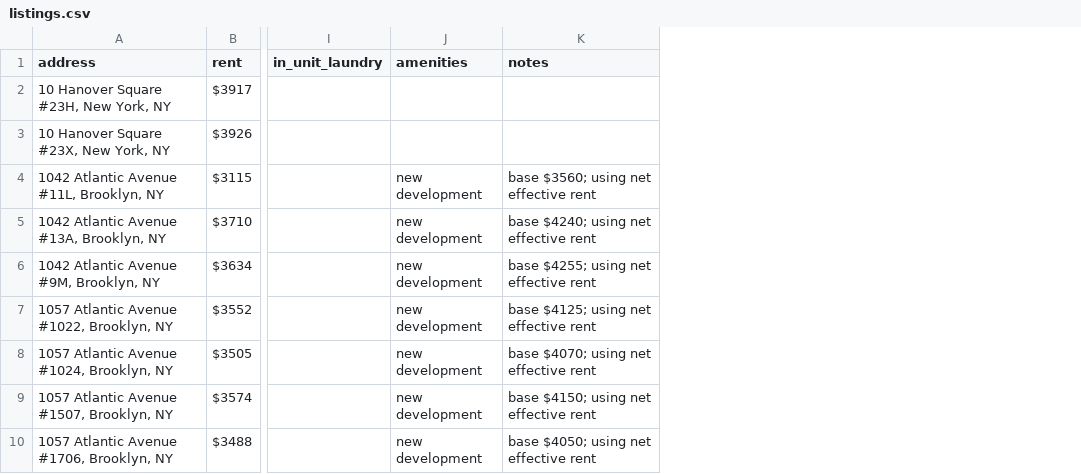
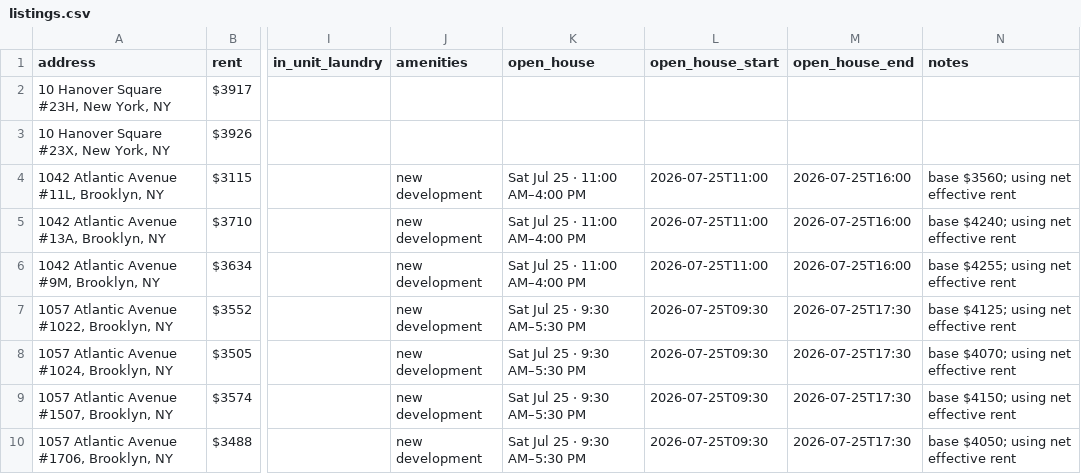
Before and after one commit to dennycheck/apartment-search, a CSV file: data/listings.csv, drawn as a sheet; only a part is shown, gaps mark what is left out; the diff names each change by its address in the sheet, - before the commit and + after, or states it on an @@ line.

```diff
--- a/data/listings.csv
+++ b/data/listings.csv
+column K (open_house), rows 4-10: Sat Jul 25 · 11:00 AM–4:00 PM | Sat Jul 25 · 11:00 AM–4:00 PM | Sat Jul 25 · 11:00 AM–4:00 PM | Sat Jul 25 · 9:30 AM–5:30 PM | Sat Jul 25 · 9:30 AM–5:30 PM | Sat Jul 25 · 9:30 AM–5:30 PM | Sat Jul 25 · 9:30 AM–5:30 PM
+column L (open_house_start), rows 4-10: 2026-07-25T11:00 | 2026-07-25T11:00 | 2026-07-25T11:00 | 2026-07-25T09:30 | 2026-07-25T09:30 | 2026-07-25T09:30 | 2026-07-25T09:30
+column M (open_house_end), rows 4-10: 2026-07-25T16:00 | 2026-07-25T16:00 | 2026-07-25T16:00 | 2026-07-25T17:30 | 2026-07-25T17:30 | 2026-07-25T17:30 | 2026-07-25T17:30
```
Also changed, not shown: 7 other files.
